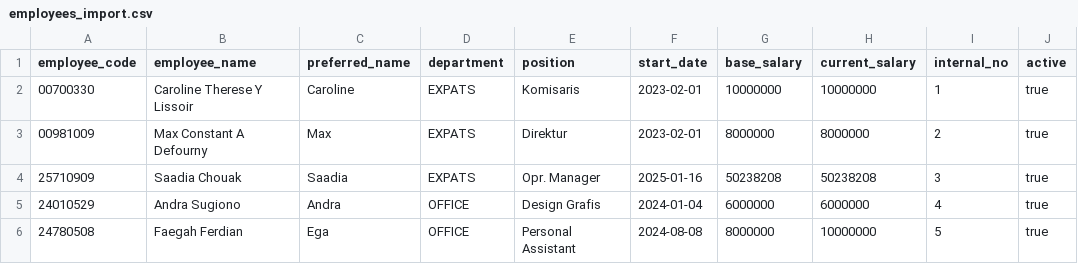
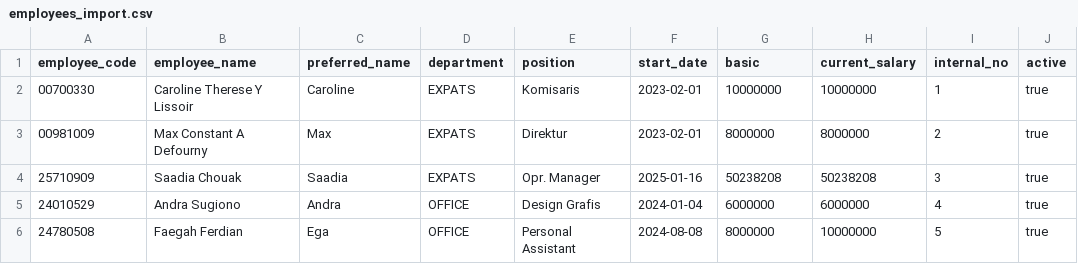
Before and after one commit to ikkimo/ikkimo-payroll, a CSV file: supabase/employees_import.csv, drawn as a sheet; only a part is shown.

Commit message:
switch base_salary to basic

```diff
--- a/supabase/employees_import.csv
+++ b/supabase/employees_import.csv
@@ -1,2 +1,2 @@
-employee_code,employee_name,preferred_name,department,position,start_date,base_salary,current_salary,internal_no,active
+employee_code,employee_name,preferred_name,department,position,start_date,basic,current_salary,internal_no,active
 00700330,Caroline Therese Y Lissoir,Caroline,EXPATS,Komisaris,2023-02-01,10000000,10000000,1,true
```
Also changed, not shown: 4 other files.
